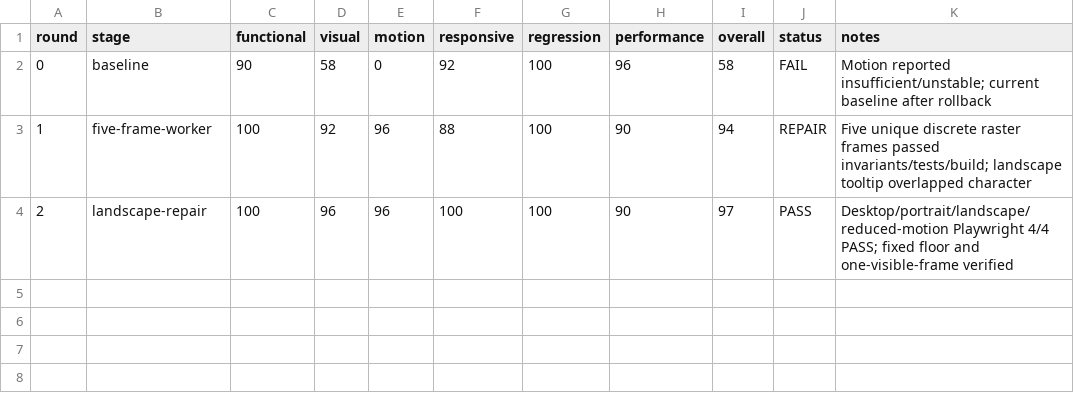
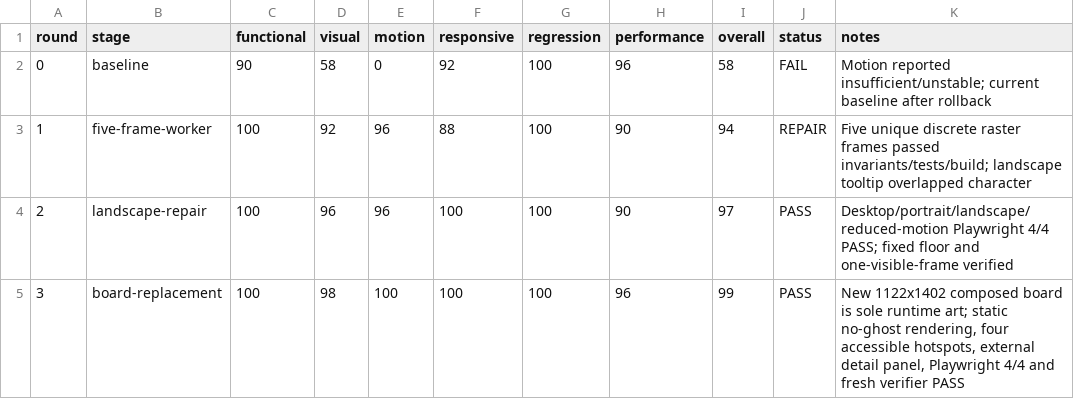
Before and after one commit to MoolMong/My_Character, a TSV file: .hermes/quality-loop-rounds.tsv, drawn as a sheet; the diff names each change by its address in the sheet, - before the commit and + after, or states it on an @@ line.

Commit message:
feat: replace hero with interactive character board

```diff
--- a/.hermes/quality-loop-rounds.tsv
+++ b/.hermes/quality-loop-rounds.tsv
+row 5: 3 | board-replacement | 100 | 98 | 100 | 100 | 100 | 96 | 99 | PASS | New 1122x1402 composed board is sole runtime art; static no-ghost rendering, four accessible hotspots, external detail panel, Playwright 4/4 and fresh verifier PASS
```
Also changed, not shown: 10 other files.
